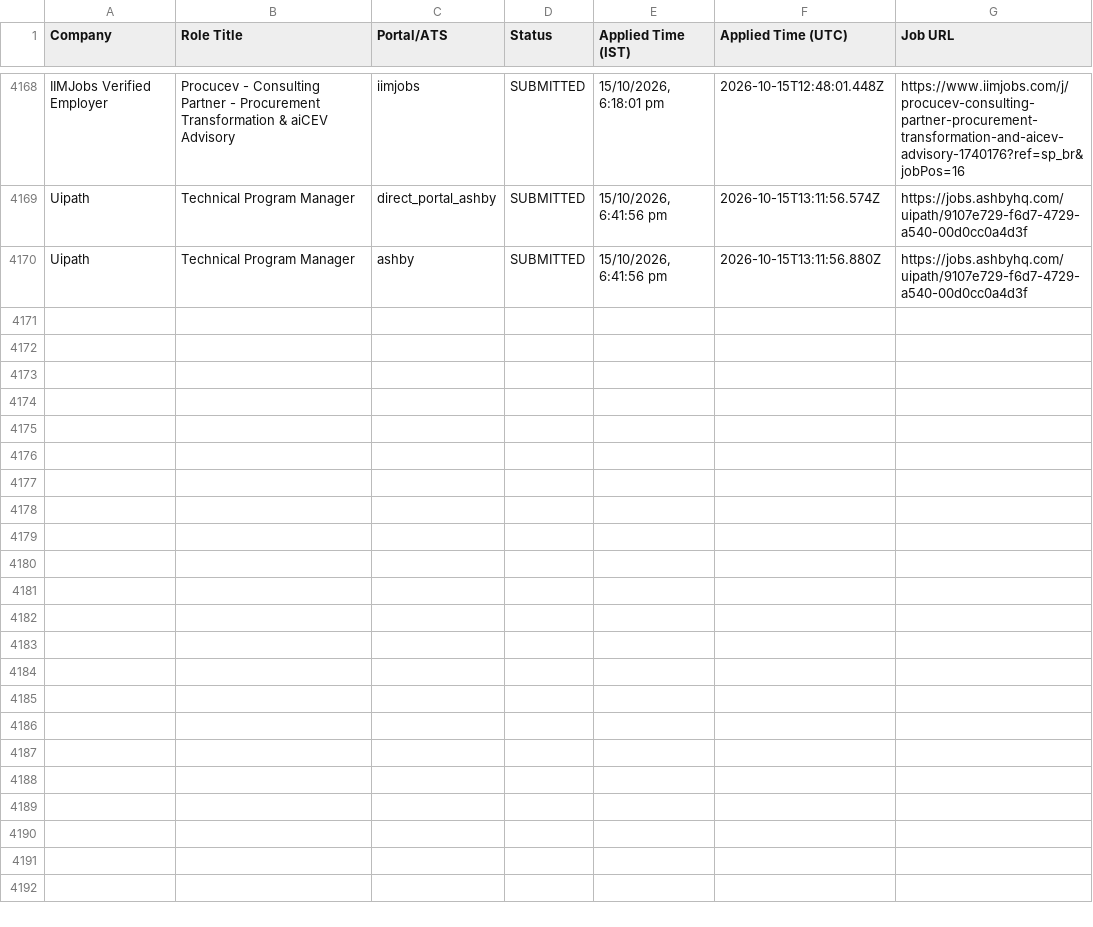
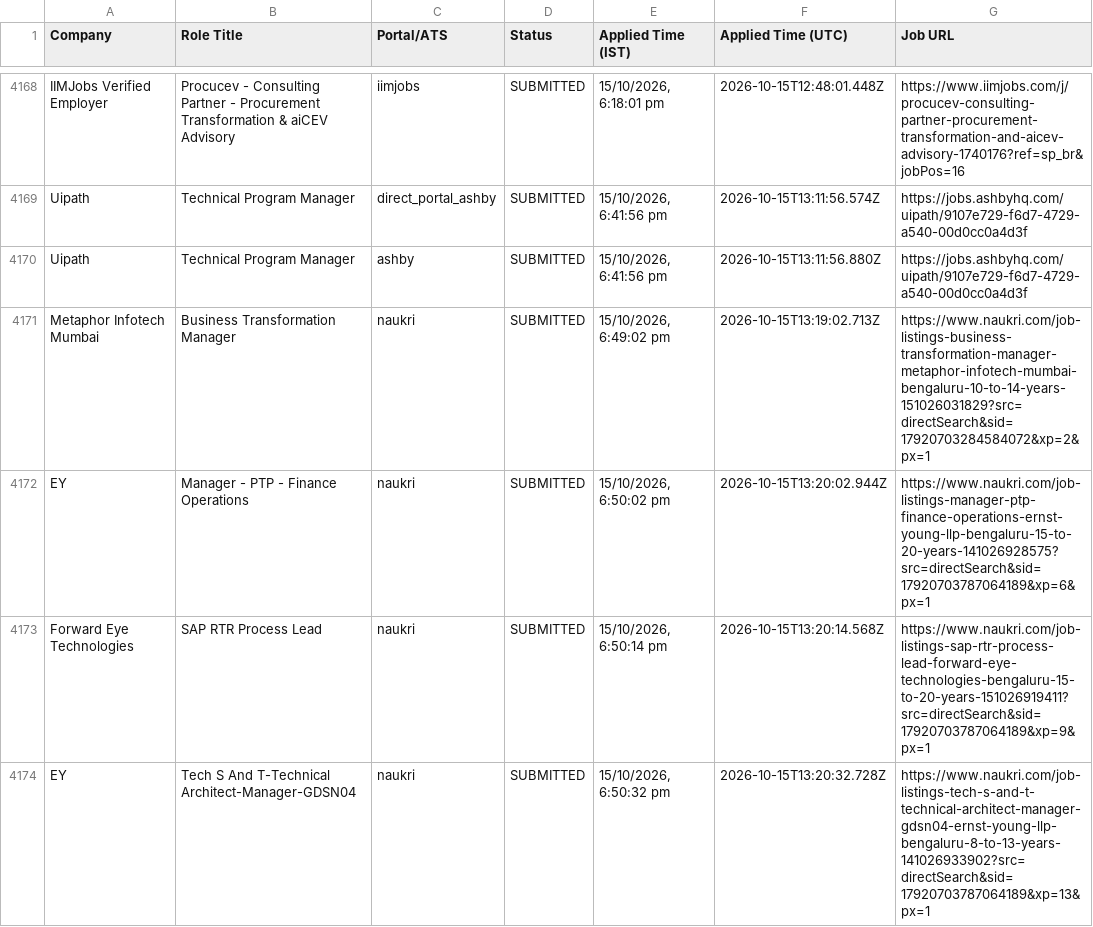
Before and after one commit to sandeepramaswamykashyap-coder/job-search-agent, a CSV file: verified_clean_applications.csv, drawn as a sheet; only a part is shown, gaps mark what is left out; the diff names each change by its address in the sheet, - before the commit and + after, or states it on an @@ line.

```diff
--- a/verified_clean_applications.csv
+++ b/verified_clean_applications.csv
+row 4171: Metaphor Infotech Mumbai | Business Transformation Manager | naukri | SUBMITTED | 15/10/2026, 6:49:02 pm | 2026-10-15T13:19:02.713Z | https://www.naukri.com/job-listings-business-transformation-manager-metaphor-infotech-mumbai-bengaluru-10-to-14-years-151026031829?src=directSearch&sid=17920703284584072&xp=2&px=1
+row 4172: EY | Manager - PTP - Finance Operations | naukri | SUBMITTED | 15/10/2026, 6:50:02 pm | 2026-10-15T13:20:02.944Z | https://www.naukri.com/job-listings-manager-ptp-finance-operations-ernst-young-llp-bengaluru-15-to-20-years-141026928575?src=directSearch&sid=17920703787064189&xp=6&px=1
+row 4173: Forward Eye Technologies | SAP RTR Process Lead | naukri | SUBMITTED | 15/10/2026, 6:50:14 pm | 2026-10-15T13:20:14.568Z | https://www.naukri.com/job-listings-sap-rtr-process-lead-forward-eye-technologies-bengaluru-15-to-20-years-151026919411?src=directSearch&sid=17920703787064189&xp=9&px=1
+row 4174: EY | Tech S And T-Technical Architect-Manager-GDSN04 | naukri | SUBMITTED | 15/10/2026, 6:50:32 pm | 2026-10-15T13:20:32.728Z | https://www.naukri.com/job-listings-tech-s-and-t-technical-architect-manager-gdsn04-ernst-young-llp-bengaluru-8-to-13-years-141026933902?src=directSearch&sid=17920703787064189&xp=13&px=1
```
Also changed, not shown: consolidated_applications_master.csv, 3 other files.
